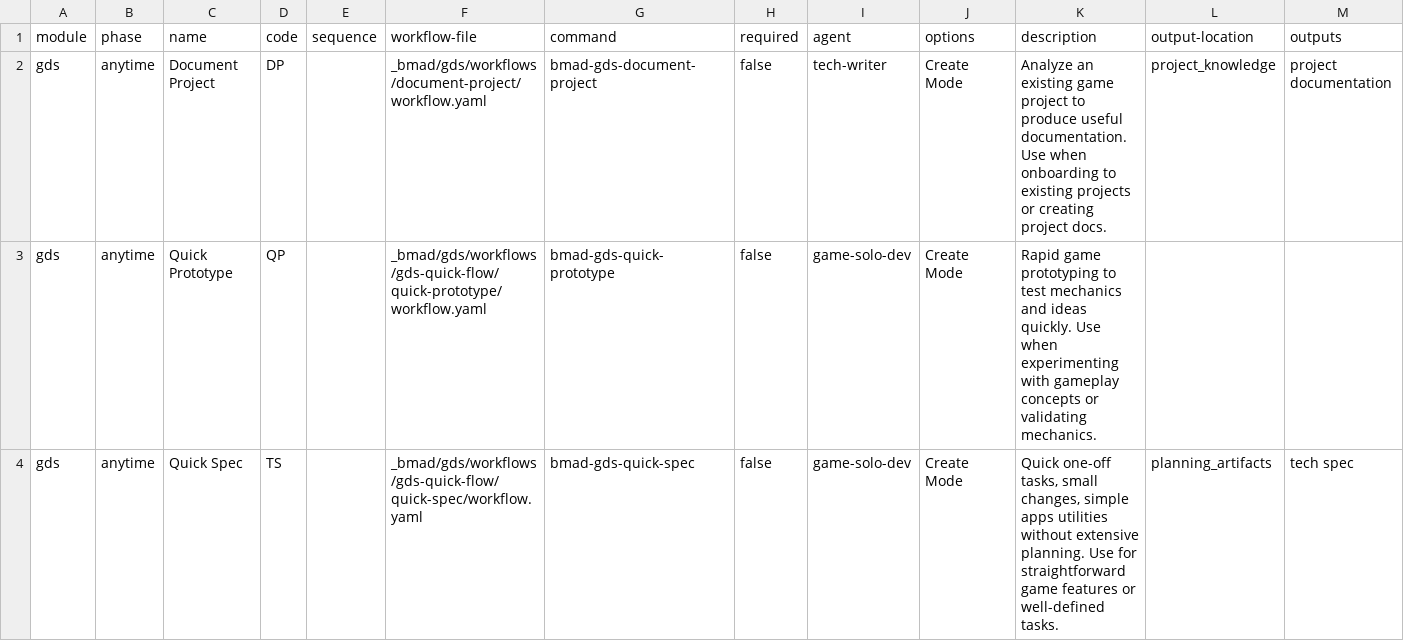
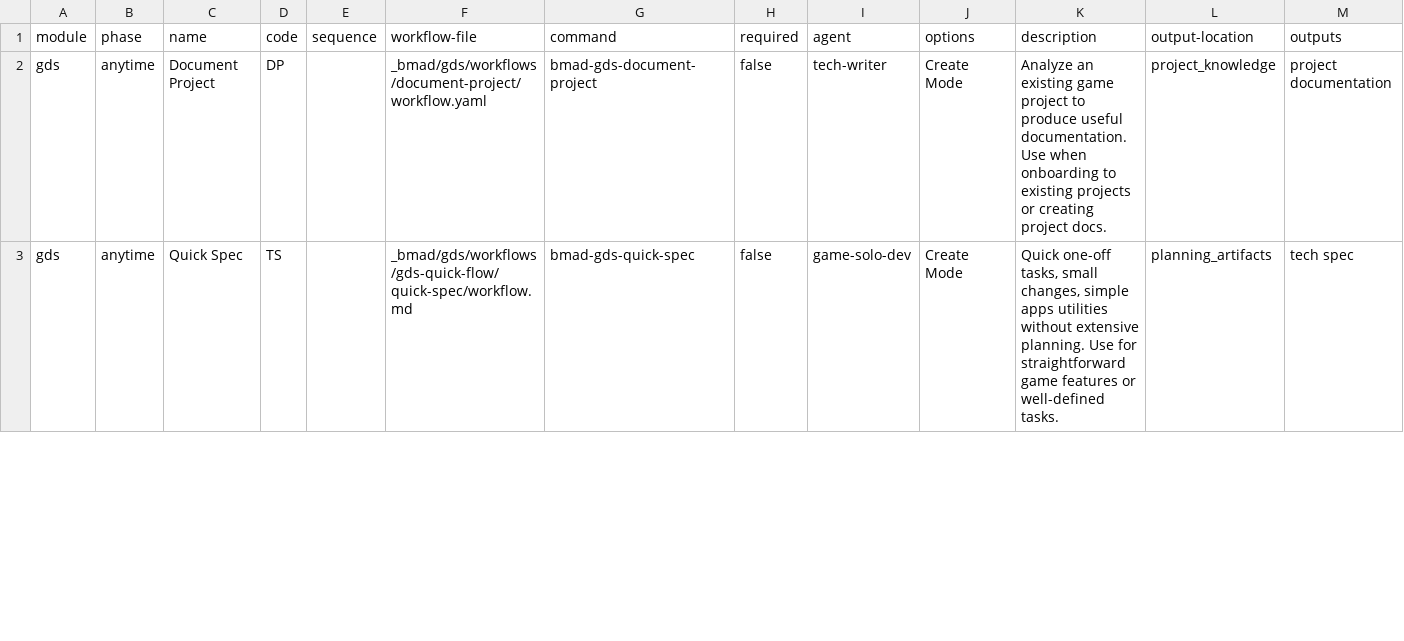
Before and after one commit to hacking-robot/bmad-true-agile-gds, a CSV file: src/module-help.csv, drawn as a sheet; only a part is shown; the diff covers the shown part only.

```diff
--- a/src/module-help.csv
+++ b/src/module-help.csv
@@ -2,3 +2,2 @@ module,phase,name,code,sequence,workflow-file,command,required,agent,options,des
 gds,anytime,Document Project,DP,,_bmad/gds/workflows/document-project/workflow.yaml,bmad-gds-document-project,false,tech-writer,Create Mode,"Analyze an existing game project to produce useful documentation. Use when onboarding to existing projects or creating project docs.",project_knowledge,"project documentation",
-gds,anytime,Quick Prototype,QP,,_bmad/gds/workflows/gds-quick-flow/quick-prototype/workflow.yaml,bmad-gds-quick-prototype,false,game-solo-dev,Create Mode,"Rapid game prototyping to test mechanics and ideas quickly. Use when experimenting with gameplay concepts or validating mechanics.",,,
-gds,anytime,Quick Spec,TS,,_bmad/gds/workflows/gds-quick-flow/quick-spec/workflow.yaml,bmad-gds-quick-spec,false,game-solo-dev,Create Mode,"Quick one-off tasks, small changes, simple apps utilities without extensive planning. Use for straightforward game features or well-defined tasks.",planning_artifacts,"tech spec",
+gds,anytime,Quick Spec,TS,,_bmad/gds/workflows/gds-quick-flow/quick-spec/workflow.md,bmad-gds-quick-spec,false,game-solo-dev,Create Mode,"Quick one-off tasks, small changes, simple apps utilities without extensive planning. Use for straightforward game features or well-defined tasks.",planning_artifacts,"tech spec",
```
Also changed, not shown: 1 edited cell elsewhere in this file, 6 other files.
